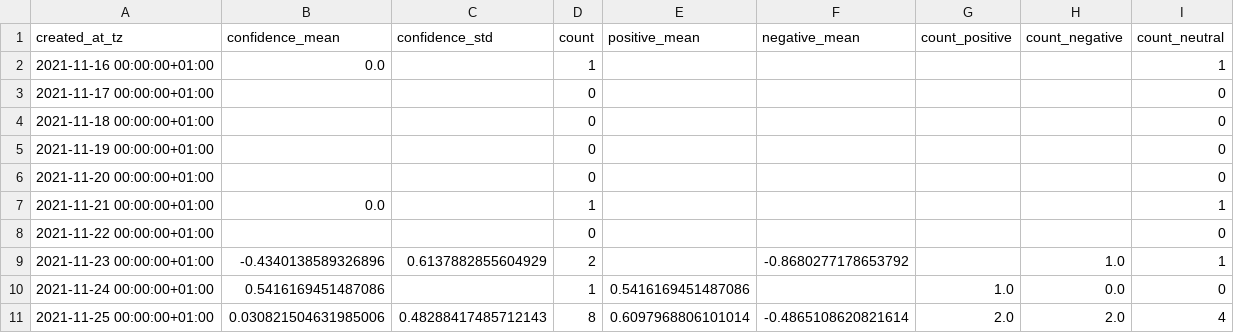
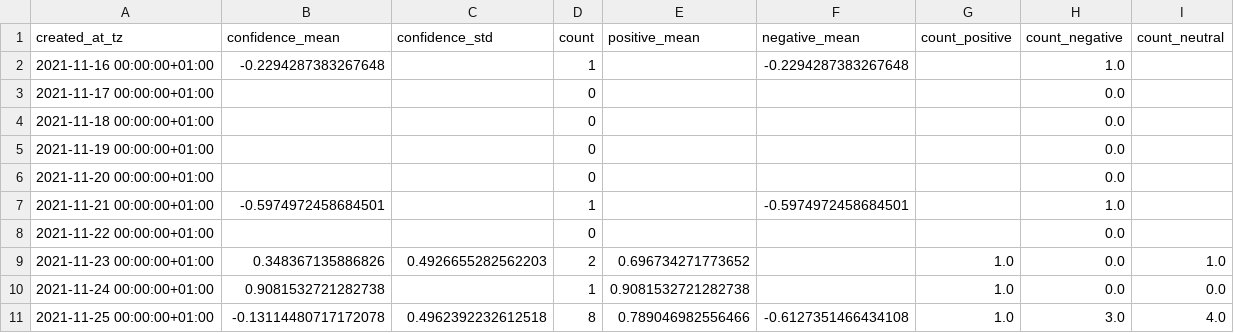
Before and after one commit to megnergit/MunichBusService_Heroku_S2, a CSV file: data/mbs_agg.csv, drawn as a sheet; only a part is shown; the diff covers the shown part only.

```diff
--- a/data/mbs_agg.csv
+++ b/data/mbs_agg.csv
@@ -1,11 +1,11 @@
 created_at_tz,confidence_mean,confidence_std,count,positive_mean,negative_mean,count_positive,count_negative,count_neutral
-2021-11-16 00:00:00+01:00,0.0,,1,,,,,1
-2021-11-17 00:00:00+01:00,,,0,,,,,0
-2021-11-18 00:00:00+01:00,,,0,,,,,0
-2021-11-19 00:00:00+01:00,,,0,,,,,0
-2021-11-20 00:00:00+01:00,,,0,,,,,0
-2021-11-21 00:00:00+01:00,0.0,,1,,,,,1
-2021-11-22 00:00:00+01:00,,,0,,,,,0
-2021-11-23 00:00:00+01:00,-0.4340138589326896,0.6137882855604929,2,,-0.8680277178653792,,1.0,1
-2021-11-24 00:00:00+01:00,0.5416169451487086,,1,0.5416169451487086,,1.0,0.0,0
-2021-11-25 00:00:00+01:00,0.030821504631985006,0.48288417485712143,8,0.6097968806101014,-0.4865108620821614,2.0,2.0,4
+2021-11-16 00:00:00+01:00,-0.2294287383267648,,1,,-0.2294287383267648,,1.0,
+2021-11-17 00:00:00+01:00,,,0,,,,0.0,
+2021-11-18 00:00:00+01:00,,,0,,,,0.0,
+2021-11-19 00:00:00+01:00,,,0,,,,0.0,
+2021-11-20 00:00:00+01:00,,,0,,,,0.0,
+2021-11-21 00:00:00+01:00,-0.5974972458684501,,1,,-0.5974972458684501,,1.0,
+2021-11-22 00:00:00+01:00,,,0,,,,0.0,
+2021-11-23 00:00:00+01:00,0.348367135886826,0.4926655282562203,2,0.696734271773652,,1.0,0.0,1.0
+2021-11-24 00:00:00+01:00,0.9081532721282738,,1,0.9081532721282738,,1.0,0.0,0.0
+2021-11-25 00:00:00+01:00,-0.13114480717172078,0.4962392232612518,8,0.789046982556466,-0.6127351466434108,1.0,3.0,4.0
```
Also changed, not shown: 1 added row and 104 edited cells elsewhere in this file, data/mbs_geo.csv, data/mbs_kex.csv, 4 other files.
